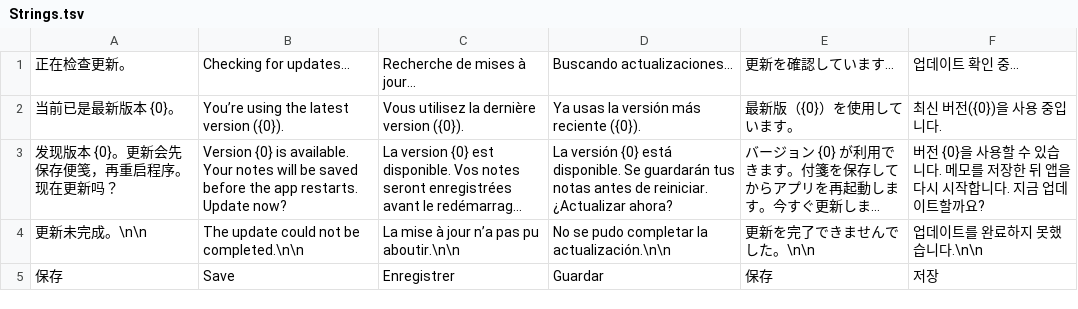
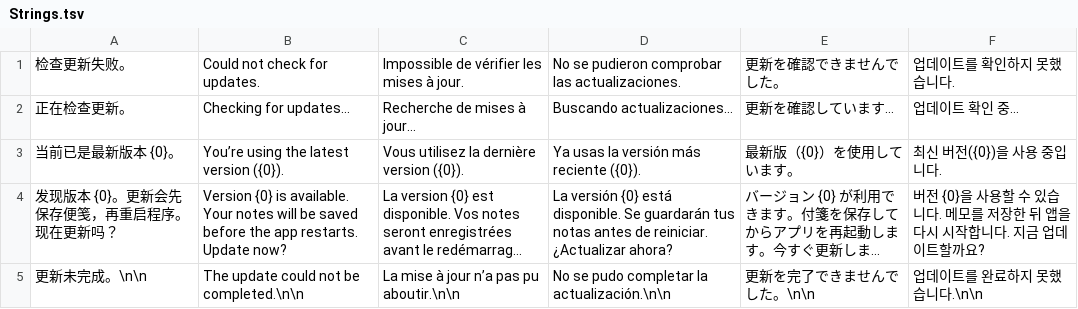
Before and after one commit to Gangster-oo7/Personal-Sticky-Note_FilnaDo, a TSV file: src/Strings.tsv, drawn as a sheet; only a part is shown; the shorter side is filled out with more unchanged rows; long unchanged cells end in ….

Commit message:
Show update check results inside the settings window

```diff
--- a/src/Strings.tsv
+++ b/src/Strings.tsv
@@ -1 +1,2 @@
+检查更新失败。	Could not check for updates.	Impossible de vérifier les mises à jour.	No se pudieron comprobar las actualizaciones.	更新を確認できませんでした。	업데이트를 확인하지 못했습니다.
 正在检查更新。	Checking for updates…	Recherche de mises à jour…	Buscando actualizaciones…	更新を確認しています…	업데이트 확인 중…
```
Also changed, not shown: 6 other files.
